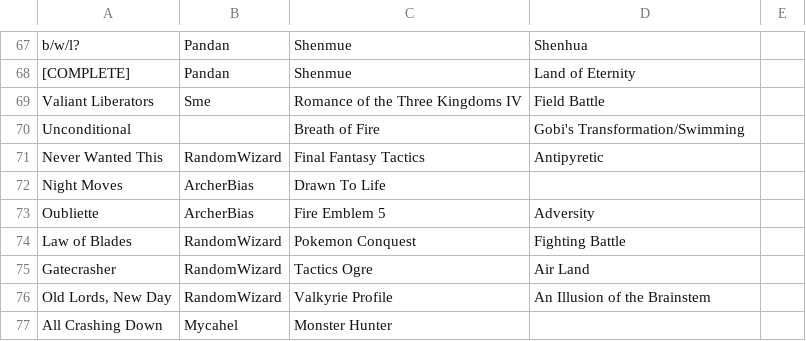
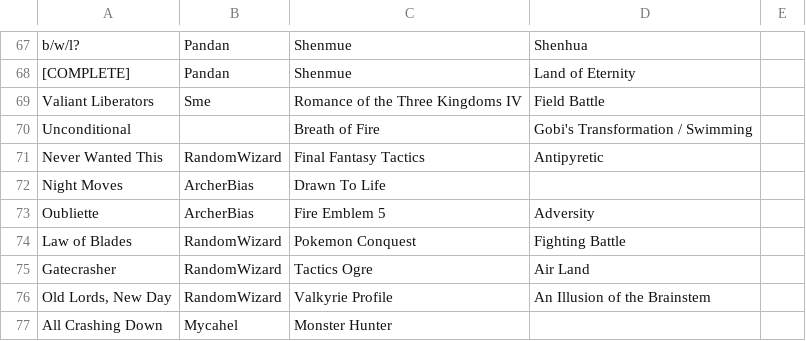
Before and after one commit to LuminescentBlade/DreamOfFive, a TSV file: public/music/Do5 2.0 Spreadsheet - Song Table.tsv, drawn as a sheet; only a part is shown, gaps mark what is left out.

Commit message:
fix music

```diff
--- a/public/music/Do5 2.0 Spreadsheet - Song Table.tsv
+++ b/public/music/Do5 2.0 Spreadsheet - Song Table.tsv
@@ -69,3 +69,3 @@ b/w/l?	Pandan	Shenmue	Shenhua
 Valiant Liberators	Sme	Romance of the Three Kingdoms IV	Field Battle	
-Unconditional		Breath of Fire	Gobi's Transformation/Swimming	
+Unconditional		Breath of Fire	Gobi's Transformation / Swimming	
 Never Wanted This	RandomWizard	Final Fantasy Tactics	Antipyretic	
```
